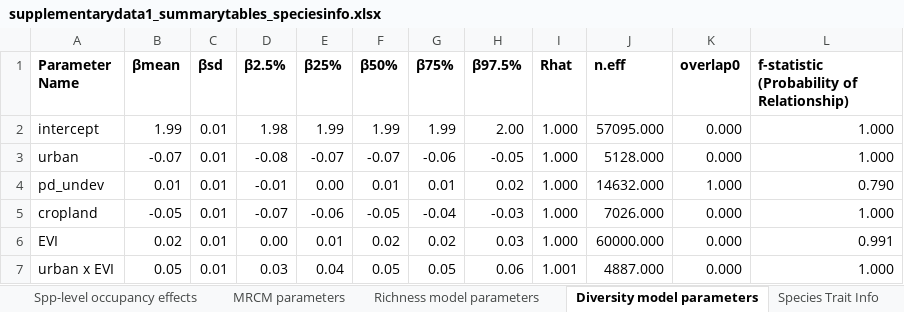
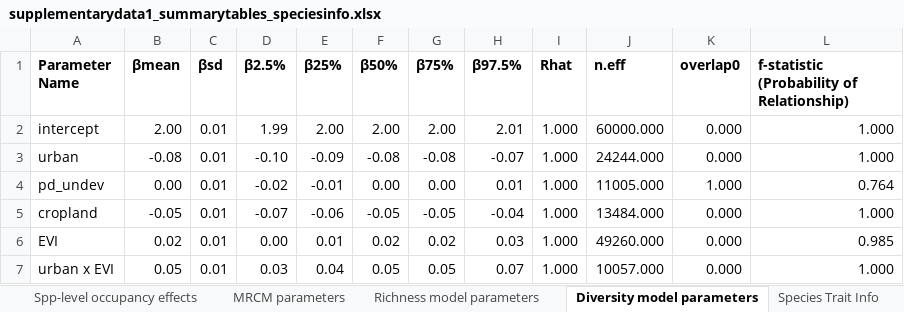
Before and after one commit to jhaight-eco/uwin-multiregioncommcomp, an Excel workbook: data/modelsummary/supplementarydata1_summarytables_speciesinfo.xlsx, sheet Diversity model parameters, drawn as a sheet; only a part is shown; values as stored, in another font and other column widths than the file's, no borders; the diff covers the shown part only; the diff names each change by its address in the sheet, - before the commit and + after, or states it on an @@ line.

Commit message:
update model results
Updated model results based on the addition of the 'year' parameter

```diff
--- a/data/modelsummary/supplementarydata1_summarytables_speciesinfo.xlsx (sheet Diversity model parameters)
+++ b/data/modelsummary/supplementarydata1_summarytables_speciesinfo.xlsx (sheet Diversity model parameters)
-B2 (βmean): 1.99
+B2 (βmean): 2.00
-D2 (β2.5%): 1.98
+D2 (β2.5%): 1.99
-E2 (β25%): 1.99
+E2 (β25%): 2.00
-F2 (β50%): 1.99
+F2 (β50%): 2.00
-G2 (β75%): 1.99
+G2 (β75%): 2.00
-H2 (β97.5%): 2.00
+H2 (β97.5%): 2.01
-J2 (n.eff): 57095.000
+J2 (n.eff): 60000.000
-B3 (βmean): -0.07
+B3 (βmean): -0.08
-D3 (β2.5%): -0.08
+D3 (β2.5%): -0.10
-E3 (β25%): -0.07
+E3 (β25%): -0.09
-F3 (β50%): -0.07
+F3 (β50%): -0.08
-G3 (β75%): -0.06
+G3 (β75%): -0.08
-H3 (β97.5%): -0.05
+H3 (β97.5%): -0.07
-J3 (n.eff): 5128.000
+J3 (n.eff): 24244.000
-B4 (βmean): 0.01
+B4 (βmean): 0.00
-D4 (β2.5%): -0.01
+D4 (β2.5%): -0.02
-E4 (β25%): 0.00
+E4 (β25%): -0.01
-F4 (β50%): 0.01
+F4 (β50%): 0.00
-G4 (β75%): 0.01
+G4 (β75%): 0.00
-H4 (β97.5%): 0.02
+H4 (β97.5%): 0.01
-J4 (n.eff): 14632.000
+J4 (n.eff): 11005.000
-L4: 0.790
+L4: 0.764
-G5 (β75%): -0.04
+G5 (β75%): -0.05
-H5 (β97.5%): -0.03
+H5 (β97.5%): -0.04
-J5 (n.eff): 7026.000
+J5 (n.eff): 13484.000
-J6 (n.eff): 60000.000
+J6 (n.eff): 49260.000
-L6: 0.991
+L6: 0.985
-H7 (β97.5%): 0.06
+H7 (β97.5%): 0.07
-I7 (Rhat): 1.001
+I7 (Rhat): 1.000
-J7 (n.eff): 4887.000
+J7 (n.eff): 10057.000
```
Also changed, not shown: 39 edited cells elsewhere in this sheet, sheet MRCM parameters, sheet Richness model parameters, 34 other files.
